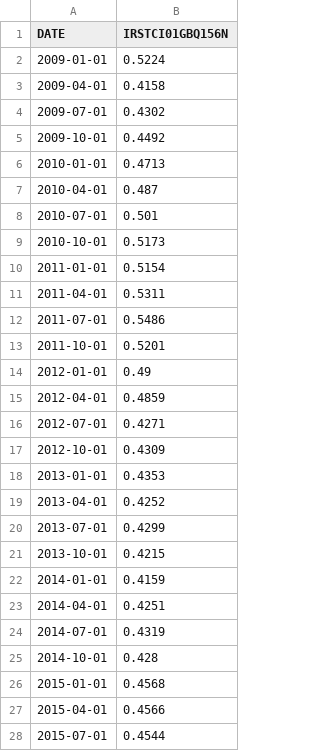
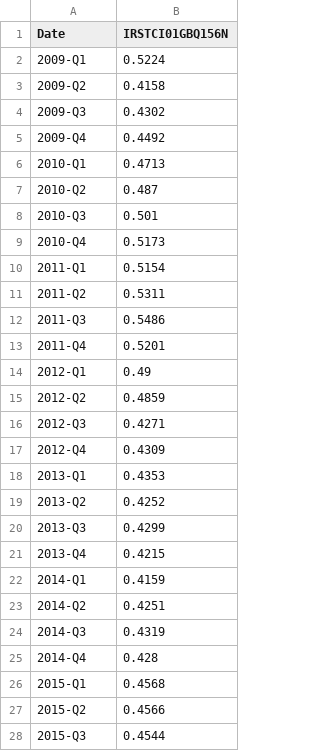
Before and after one commit to hs2-1aipp9-2ss/final_project_cse163_interest_rate, a CSV file: Data/United Kingdom/uk_quarterly_interest_rate.csv, drawn as a sheet; only a part is shown; the diff covers the shown part only.

Commit message:
updated column names for date

```diff
--- a/Data/United Kingdom/uk_quarterly_interest_rate.csv
+++ b/Data/United Kingdom/uk_quarterly_interest_rate.csv
@@ -1,28 +1,28 @@
-DATE,IRSTCI01GBQ156N
-2009-01-01,0.5224
-2009-04-01,0.4158
-2009-07-01,0.4302
-2009-10-01,0.4492
-2010-01-01,0.4713
-2010-04-01,0.487
-2010-07-01,0.501
-2010-10-01,0.5173
-2011-01-01,0.5154
-2011-04-01,0.5311
-2011-07-01,0.5486
-2011-10-01,0.5201
-2012-01-01,0.49
-2012-04-01,0.4859
-2012-07-01,0.4271
-2012-10-01,0.4309
-2013-01-01,0.4353
-2013-04-01,0.4252
-2013-07-01,0.4299
-2013-10-01,0.4215
-2014-01-01,0.4159
-2014-04-01,0.4251
-2014-07-01,0.4319
-2014-10-01,0.428
-2015-01-01,0.4568
-2015-04-01,0.4566
-2015-07-01,0.4544
+Date,IRSTCI01GBQ156N
+2009-Q1,0.5224
+2009-Q2,0.4158
+2009-Q3,0.4302
+2009-Q4,0.4492
+2010-Q1,0.4713
+2010-Q2,0.487
+2010-Q3,0.501
+2010-Q4,0.5173
+2011-Q1,0.5154
+2011-Q2,0.5311
+2011-Q3,0.5486
+2011-Q4,0.5201
+2012-Q1,0.49
+2012-Q2,0.4859
+2012-Q3,0.4271
+2012-Q4,0.4309
+2013-Q1,0.4353
+2013-Q2,0.4252
+2013-Q3,0.4299
+2013-Q4,0.4215
+2014-Q1,0.4159
+2014-Q2,0.4251
+2014-Q3,0.4319
+2014-Q4,0.428
+2015-Q1,0.4568
+2015-Q2,0.4566
+2015-Q3,0.4544
```
Also changed, not shown: 29 edited cells elsewhere in this file, Data/South Africa/sa_monthly_stock_index.csv, Data/United Kingdom/uk_monthly_stock_index.csv, 14 other files.
